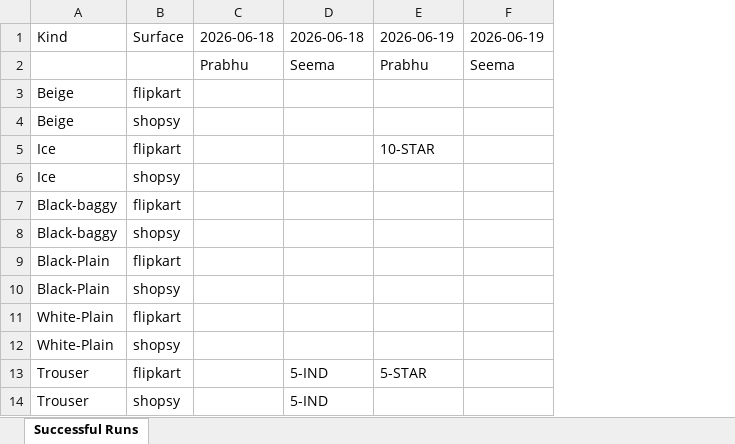
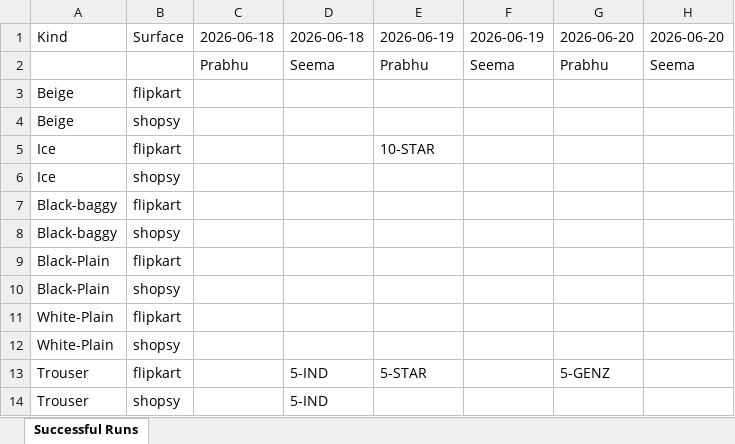
Before and after one commit to Eshaan111/work--fk-tools, an Excel workbook: Full-LC-AUTO/successful-run-record.xlsx, sheet Successful Runs, drawn as a sheet; values as stored, in another font and other column widths than the file's, no borders; the diff names each change by its address in the sheet, - before the commit and + after, or states it on an @@ line.

```diff
--- a/Full-LC-AUTO/successful-run-record.xlsx (sheet Successful Runs)
+++ b/Full-LC-AUTO/successful-run-record.xlsx (sheet Successful Runs)
+column G, rows 1-13: 2026-06-20 | Prabhu |  |  |  |  |  |  |  |  |  |  | 5-GENZ
+column H, rows 1-2: 2026-06-20 | Seema
```
Also changed, not shown: 13 other files.
